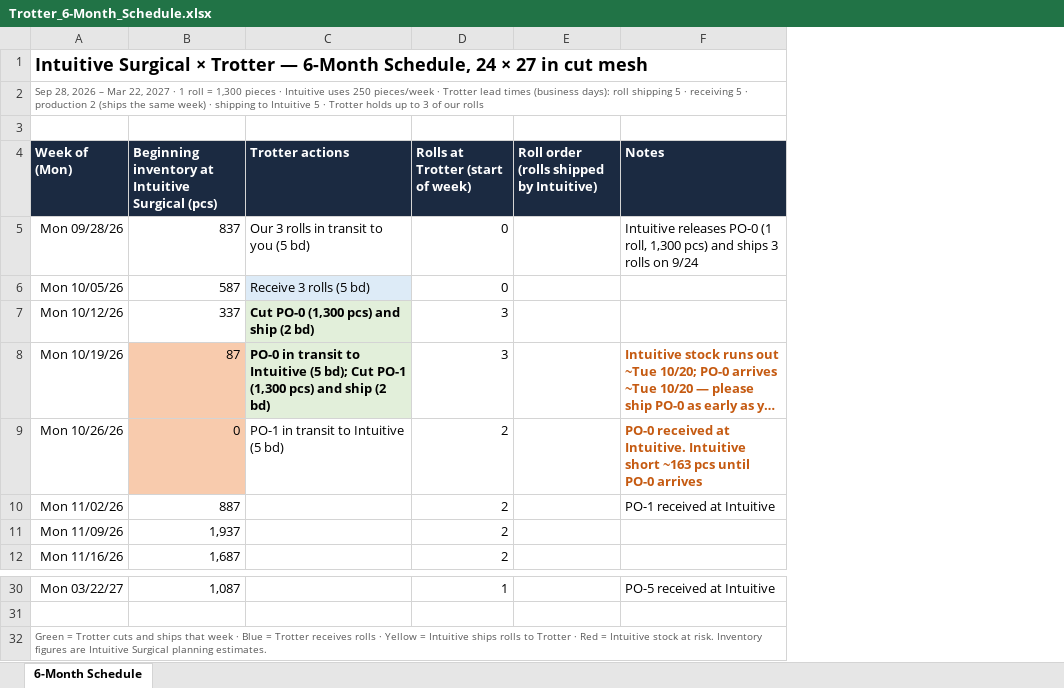
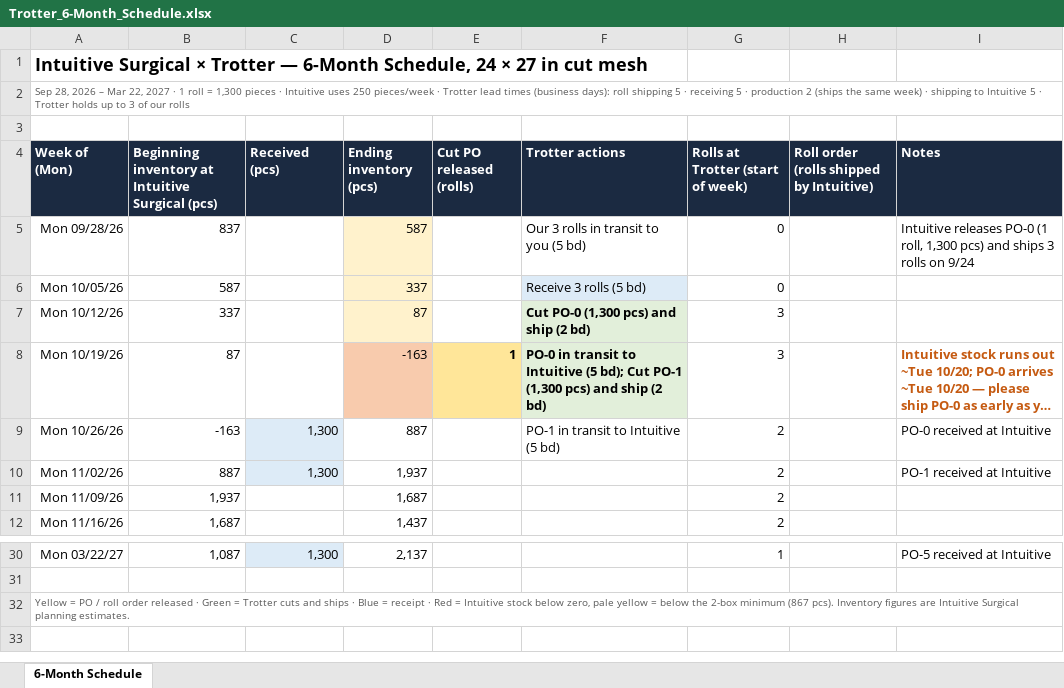
Before and after one commit to naviero1/Claude-Works, an Excel workbook: Mesh cutting supplier (Trotter)/Trotter_6-Month_Schedule.xlsx, sheet 6-Month Schedule, drawn as a sheet; only a part is shown, gaps mark what is left out; long unchanged cells end in …; values as stored, in another font and other column widths than the file's, no borders; addresses are those after the commit; the diff names each change by its address in the sheet, - before the commit and + after, or states it on an @@ line.

```diff
--- a/Mesh cutting supplier (Trotter)/Trotter_6-Month_Schedule.xlsx (sheet 6-Month Schedule)
+++ b/Mesh cutting supplier (Trotter)/Trotter_6-Month_Schedule.xlsx (sheet 6-Month Schedule)
+column C (Received (pcs)), rows 9-10: 1,300 | 1,300; row 30: 1,300
+column D (Ending inventory (pcs)), rows 5-12: 587 | 337 | 87 | -163 | 887 | 1,937 | 1,687 | 1,437; row 30: 2,137
+column E (Cut PO released (rolls)), row 8: 1
-B8:B9 fill: #F8CBAD
+B8:B9 fill: none
-B9: 0
+B9: -163
-I9 (Notes): …received at Intuitive. Intuitive short ~163 pcs until PO-0 arrives
+I9 (Notes): …received at Intuitive
@@ I9 bold: on → off, text colour: #C55A11 → black @@
-A32 (Week of (Mon)): Green = Trotter cuts and ships that week · Blue = Trotter receives rolls · Yellow = Intuitive ships rolls to Trotter · Red = Intuitive stock at risk. Inventory figures…
+A32 (Week of (Mon)): Yellow = PO / roll order released · Green = Trotter cuts and ships · Blue = receipt · Red = Intuitive stock below zero, pale yellow = below the 2-box minimum (867 pcs). Inventory figures…
```
